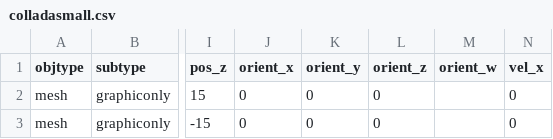
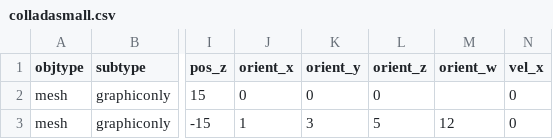
Before and after one commit to tahirazim/sirikata, a CSV file: demo/scenes/colladasmall.csv, drawn as a sheet; only a part is shown, gaps mark what is left out; the diff names each change by its address in the sheet, - before the commit and + after, or states it on an @@ line.

Commit message:
Temporary debugging message added.  Also, initialized the truck to be at weird angles in scenefile.

```diff
--- a/demo/scenes/colladasmall.csv
+++ b/demo/scenes/colladasmall.csv
-J3 (orient_x): 0
+J3 (orient_x): 1
-K3 (orient_y): 0
+K3 (orient_y): 3
-L3 (orient_z): 0
+L3 (orient_z): 5
-M3 (orient_w): (empty)
+M3 (orient_w): 12
```
Also changed, not shown: 1 other file.
